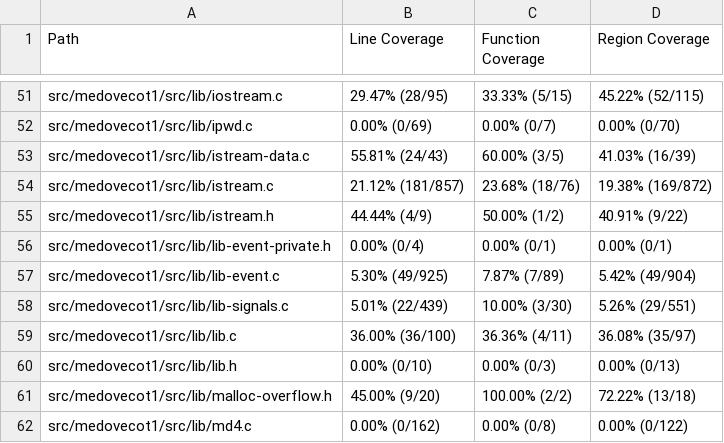
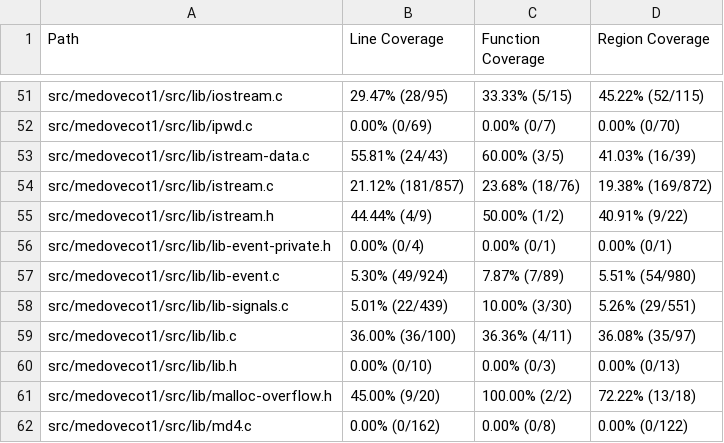
Before and after one commit to workerTmp/liossa_4, a CSV file: myWeb/CsvCov_medovecot1_fuzz_test_imap_bodystructure2.csv, drawn as a sheet; only a part is shown, gaps mark what is left out; the diff covers the shown part only.

```diff
--- a/myWeb/CsvCov_medovecot1_fuzz_test_imap_bodystructure2.csv
+++ b/myWeb/CsvCov_medovecot1_fuzz_test_imap_bodystructure2.csv
@@ -56,3 +56,3 @@ src/medovecot1/src/lib/istream.h,44.44% (4/9),50.00% (1/2),40.91% (9/22)
 src/medovecot1/src/lib/lib-event-private.h,0.00% (0/4),0.00% (0/1),0.00% (0/1)
-src/medovecot1/src/lib/lib-event.c,5.30% (49/925),7.87% (7/89),5.42% (49/904)
+src/medovecot1/src/lib/lib-event.c,5.30% (49/924),7.87% (7/89),5.51% (54/980)
 src/medovecot1/src/lib/lib-signals.c,5.01% (22/439),10.00% (3/30),5.26% (29/551)
```
Also changed, not shown: 12 edited cells elsewhere in this file, 1 other file.
